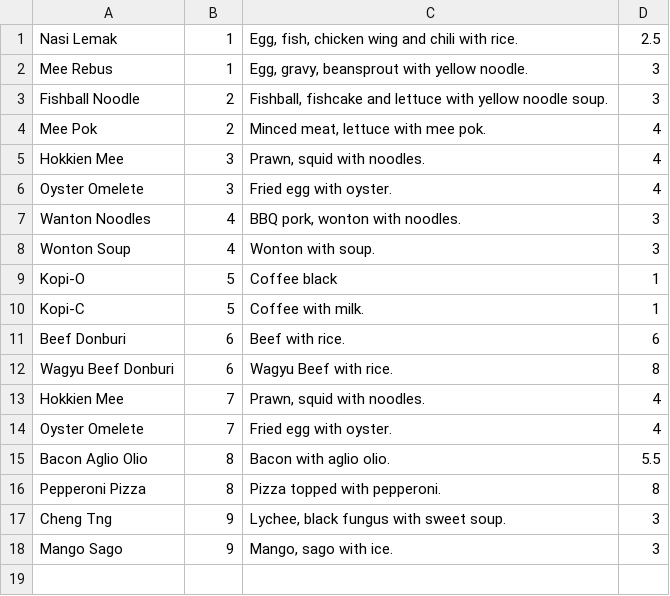
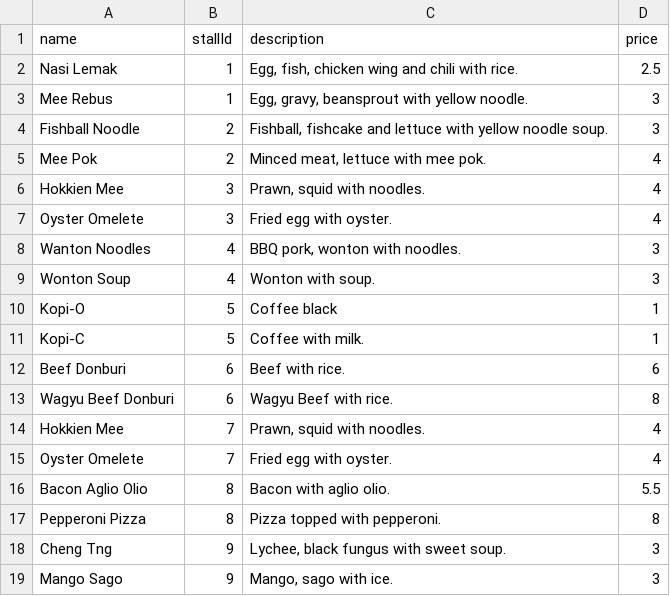
Before and after one commit to DigitalKampong/dk-api, a CSV file: src/db/seeds/Products.csv, drawn as a sheet.

```diff
--- a/src/db/seeds/Products.csv
+++ b/src/db/seeds/Products.csv
@@ -1 +1,2 @@
+name,stallId,description,price
 Nasi Lemak,1,"Egg, fish, chicken wing and chili with rice.",2.5
```
Also changed, not shown: src/db/seeds/HawkerCentres.csv, src/db/seeds/Stalls.csv, 17 other files.
